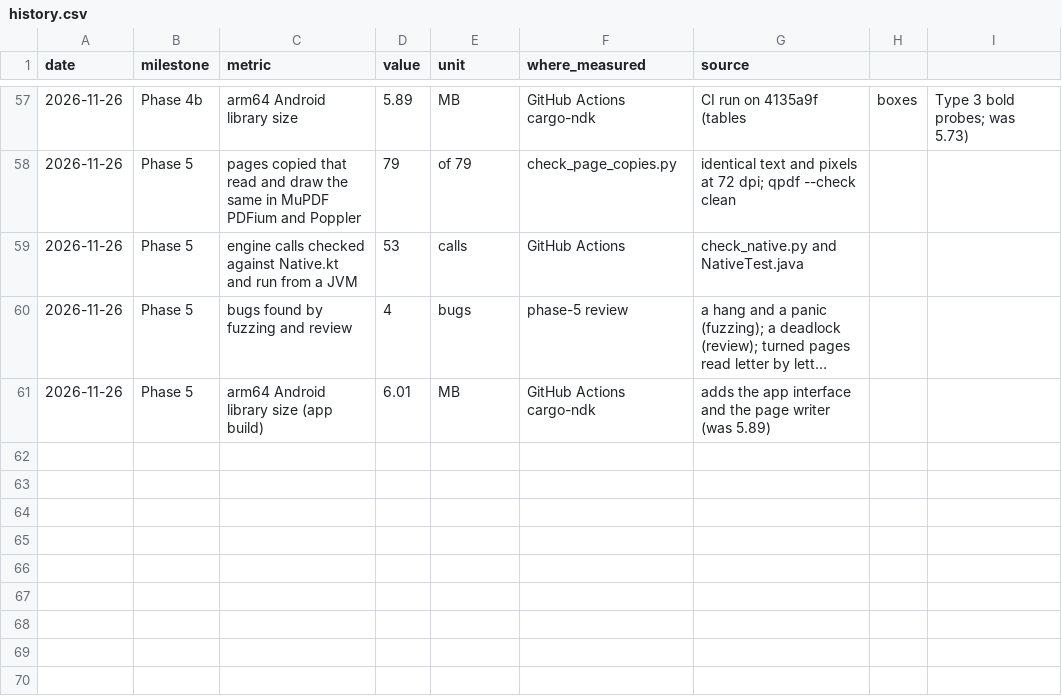
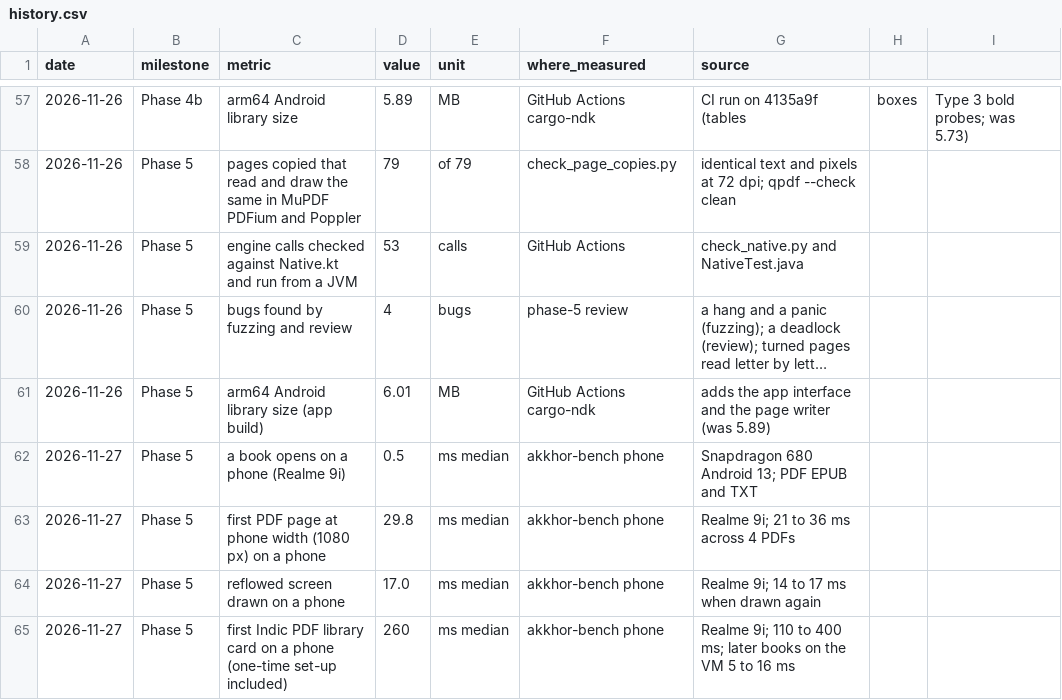
Before and after one commit to MisbahKhan0009/akkhor, a CSV file: docs/case-study/data/history.csv, drawn as a sheet; only a part is shown, gaps mark what is left out; long unchanged cells end in ….

Commit message:
Phase 5 done: numbers from a real phone
Misbah ran akkhor-bench on a Realme 9i (Snapdragon 680, Android 13).
Any book opens in under 1 ms; a PDF page at 1080 px draws in about
30 ms, a reflowed screen in about 17 ms (15 ms again), a chapter lays
out in 2 to 6 ms, memory grows by 14 to 21 MB. The phone is 2 to 3
times slower than the VM. The first Indic PDF of a run costs 110 to
400 ms for its card (one-time reference-font tables): carried to the
next phase (keep them on disk). Redrawing a screen rasterises glyphs
again: a glyph bitmap cache is open.

- docs/case-study/data/phone.csv and phone_summary.csv (phone and VM,
  same books and steps); history rows; case study 'On a real phone';
  review findings 13 and 14; plan and phase checklist complete.
- akkhor-bench library FILE...: library cards for many books in one
  process; on-phone.sh runs it too.

```diff
--- a/docs/case-study/data/history.csv
+++ b/docs/case-study/data/history.csv
@@ -61 +61,5 @@ date,milestone,metric,value,unit,where_measured,source
 2026-11-26,Phase 5,arm64 Android library size (app build),6.01,MB,GitHub Actions cargo-ndk,adds the app interface and the page writer (was 5.89)
+2026-11-27,Phase 5,a book opens on a phone (Realme 9i),0.5,ms median,akkhor-bench phone,Snapdragon 680 Android 13; PDF EPUB and TXT
+2026-11-27,Phase 5,first PDF page at phone width (1080 px) on a phone,29.8,ms median,akkhor-bench phone,Realme 9i; 21 to 36 ms across 4 PDFs
+2026-11-27,Phase 5,reflowed screen drawn on a phone,17.0,ms median,akkhor-bench phone,Realme 9i; 14 to 17 ms when drawn again
+2026-11-27,Phase 5,first Indic PDF library card on a phone (one-time set-up included),260,ms median,akkhor-bench phone,Realme 9i; 110 to 400 ms; later books on the VM 5 to 16 ms
```
Also changed, not shown: 9 other files.
